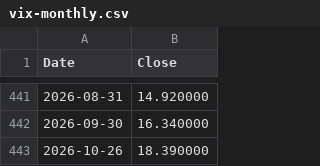
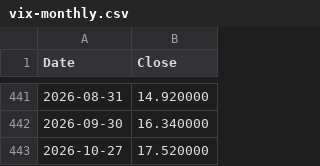
Before and after one commit to lava-chen/macro-regime-quant, a CSV file: data/raw/vix/vix-monthly.csv, drawn as a sheet; only a part is shown, gaps mark what is left out.

```diff
--- a/data/raw/vix/vix-monthly.csv
+++ b/data/raw/vix/vix-monthly.csv
@@ -442,2 +442,2 @@ Date,Close
 2026-09-30,16.340000
-2026-10-26,18.390000
+2026-10-27,17.520000
```
Also changed, not shown: data/raw/vix/vix-daily.csv, data/raw/vix/vix_close.csv.
